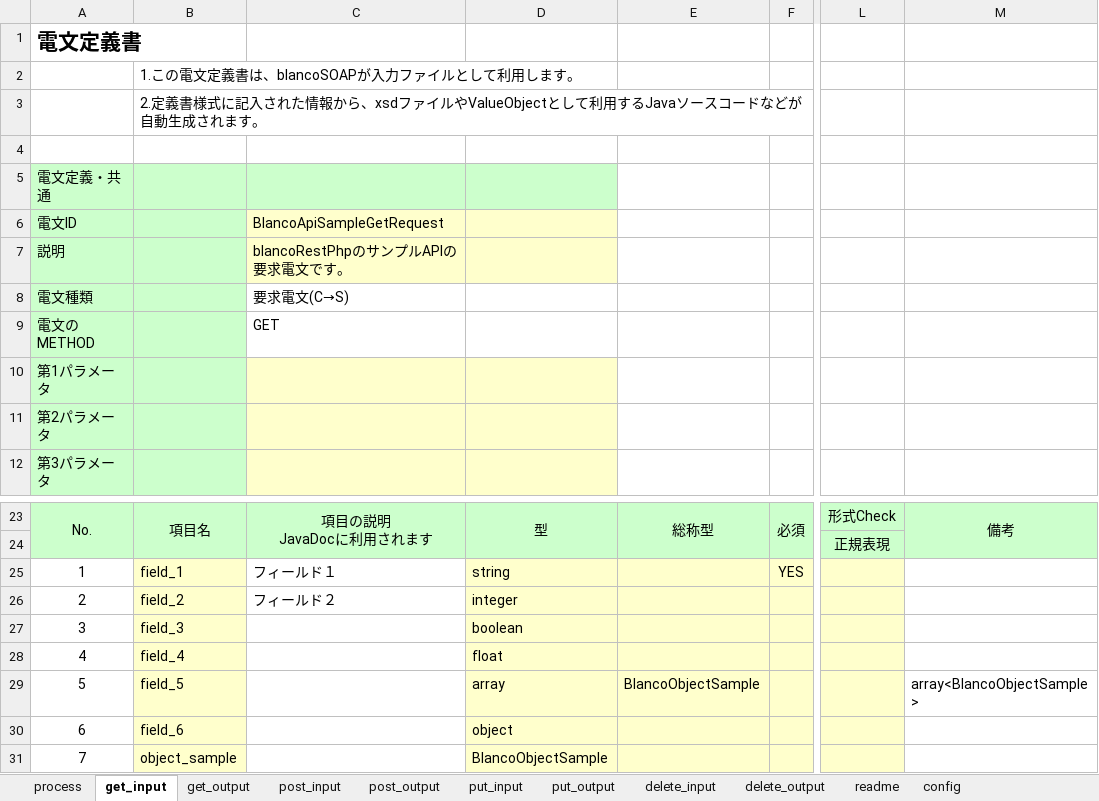
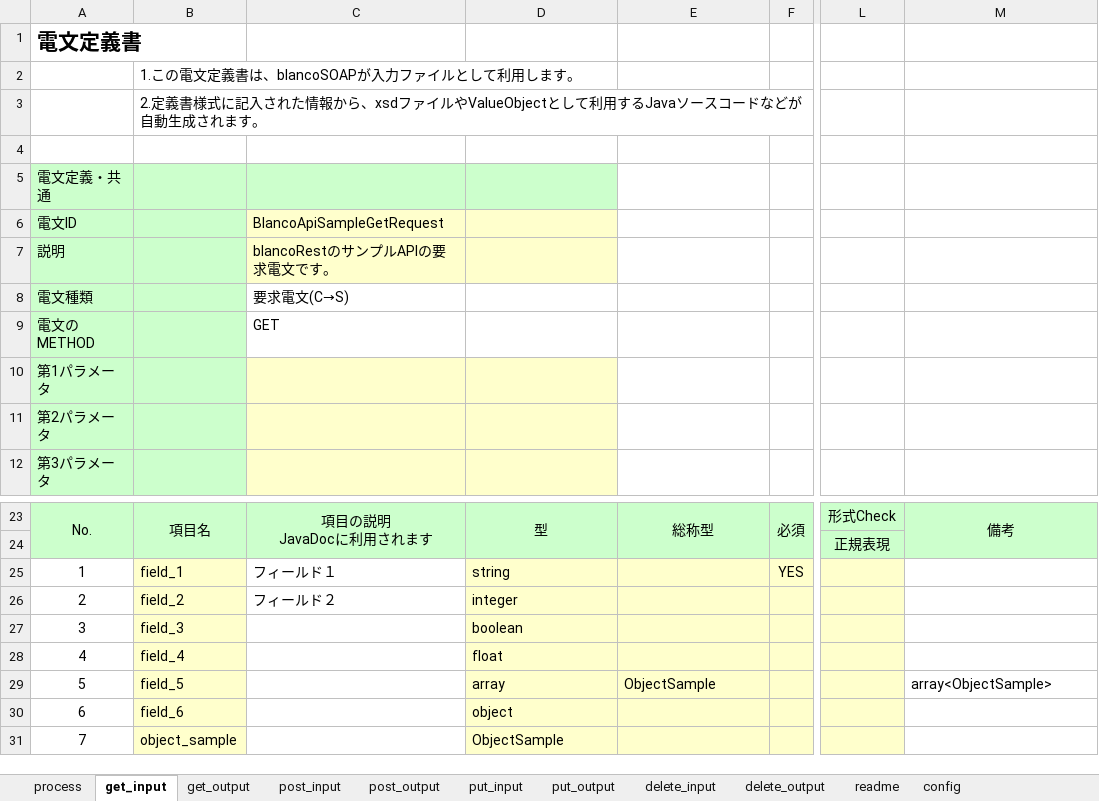
Before and after one commit to uedaueo/blancoRest, an Excel workbook: meta/api/BlancoApiSample.xlsx, sheet get_input, drawn as a sheet; only a part is shown, gaps mark what is left out; values as stored, in another font and other column widths than the file's, no borders; the diff names each change by its address in the sheet, - before the commit and + after, or states it on an @@ line.

```diff
--- a/meta/api/BlancoApiSample.xlsx (sheet get_input)
+++ b/meta/api/BlancoApiSample.xlsx (sheet get_input)
-C7: blancoRestPhpのサンプルAPIの要求電文です。
+C7: blancoRestのサンプルAPIの要求電文です。
-E29: BlancoObjectSample
+E29: ObjectSample
-M29: array<BlancoObjectSample>
+M29: array<ObjectSample>
-D31: BlancoObjectSample
+D31: ObjectSample
```
Also changed, not shown: sheet post_input, sheet put_input, sheet delete_input, sheet post_output, sheet get_output, sheet put_output, 2 more sheets, 5 other files.
